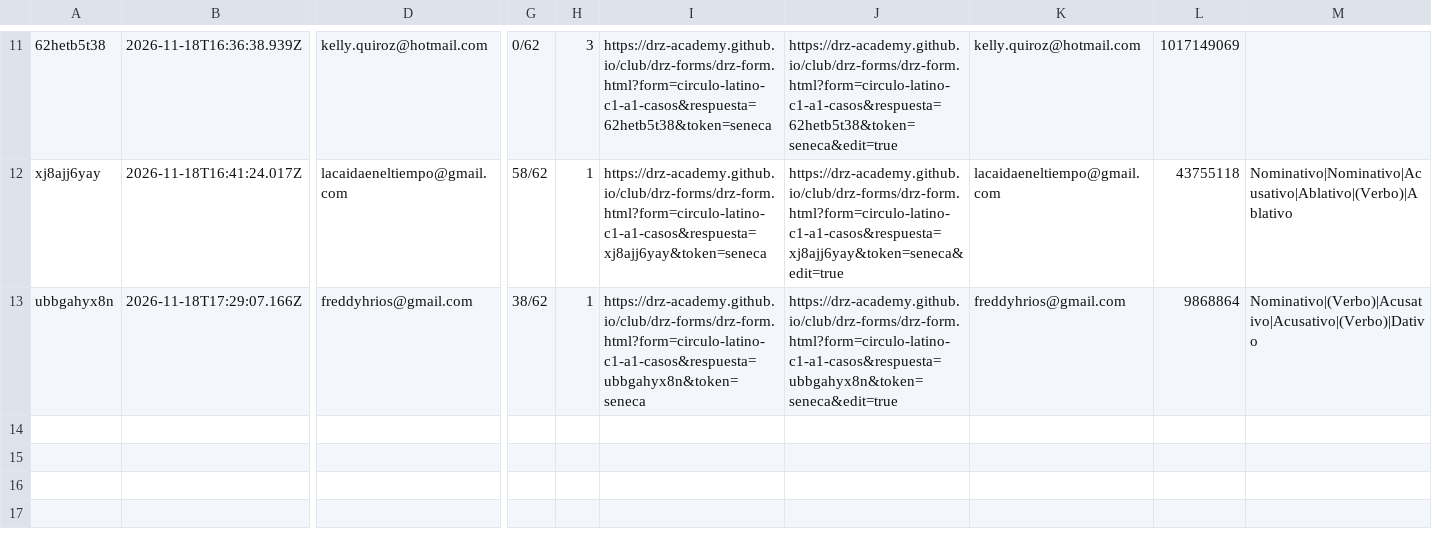
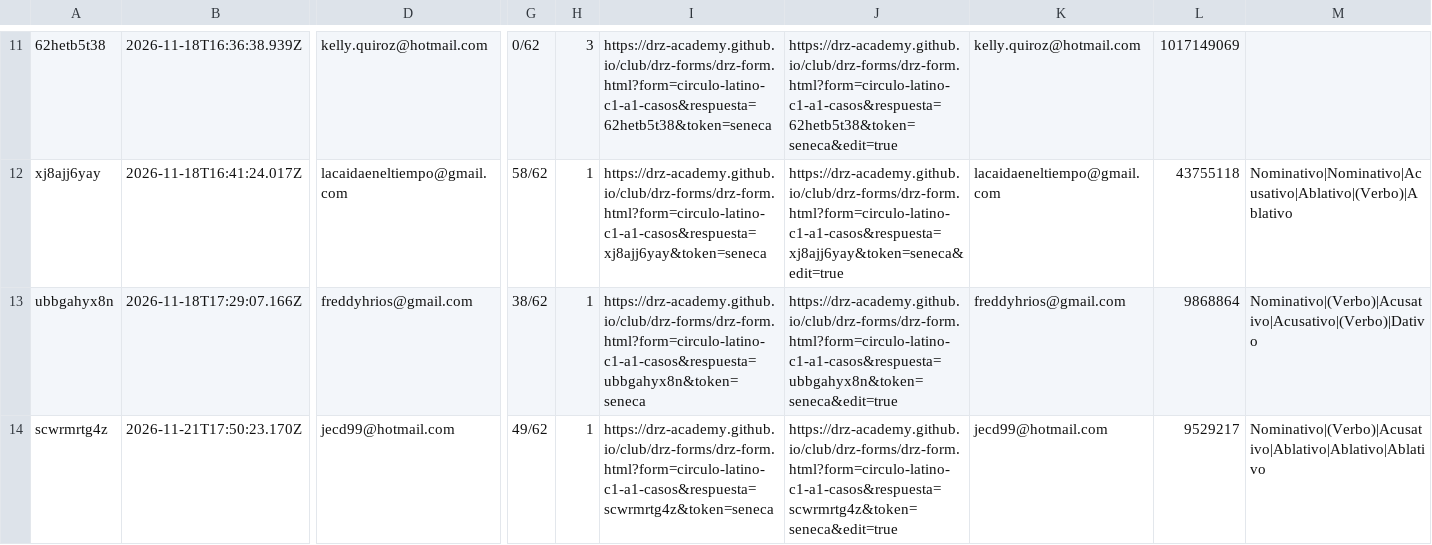
Before and after one commit to drz-academy/drz-academy.github.io, a CSV file: club/drz-forms/circulo-latino-c1-a1-casos-respuestas.csv, drawn as a sheet; only a part is shown, gaps mark what is left out; rows hold the shown columns only; the diff names each change by its address in the sheet, - before the commit and + after, or states it on an @@ line.

```diff
--- a/club/drz-forms/circulo-latino-c1-a1-casos-respuestas.csv
+++ b/club/drz-forms/circulo-latino-c1-a1-casos-respuestas.csv
+row 14: scwrmrtg4z | 2026-11-21T17:50:23.170Z | jecd99@hotmail.com | 49/62 | 1 | https://drz-academy.github.io/club/drz-forms/drz-form.html?form=circulo-latino-c1-a1-casos&respuesta=scwrmrtg4z&token=seneca | https://drz-academy.github.io/club/drz-forms/drz-form.html?form=circulo-latino-c1-a1-casos&respuesta=scwrmrtg4z&token=seneca&edit=true | jecd99@hotmail.com | 9529217 | Nominativo|(Verbo)|Acusativo|Ablativo|Ablativo|Ablativo
```
Also changed, not shown: club/drz-forms/circulo-latino-c1-a2-casos-respuestas.csv, 1 other file.
